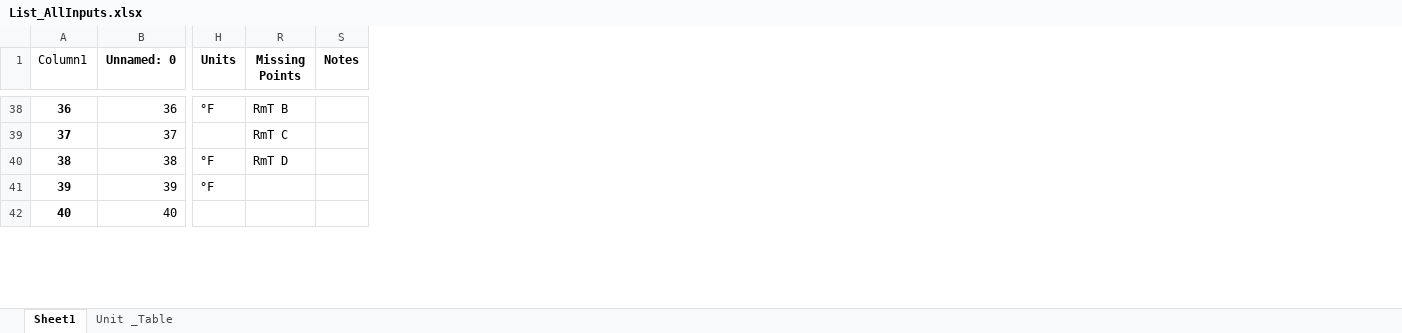
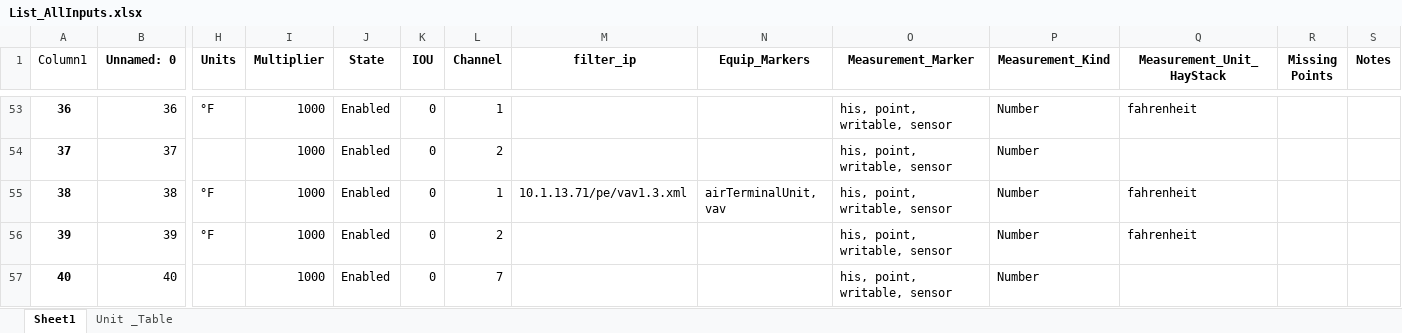
Before and after one commit to mschrader15/hanson-bas, an Excel workbook: assets/List_AllInputs.xlsx, sheet Sheet1, drawn as a sheet; only a part is shown, gaps mark what is left out; values as stored, in another font and other column widths than the file's, no borders; addresses are those after the commit; the diff covers the shown part only; the diff names each change by its address in the sheet, - before the commit and + after, or states it on an @@ line.

Commit message:
Updated List_AllInputs.xlsx
Updated points for vav1.1 & RTU1s

```diff
--- a/assets/List_AllInputs.xlsx (sheet Sheet1)
+++ b/assets/List_AllInputs.xlsx (sheet Sheet1)
@@ column I (Multiplier) unhidden, rows 53-57: all 1000 @@
@@ column J (State) unhidden, rows 53-57: all Enabled @@
@@ column K (IOU) unhidden, rows 53-57: all 0 @@
@@ column L (Channel) unhidden, rows 53-57: 1 | 2 | 1 | 2 | 7 @@
@@ column M (filter_ip) unhidden, row 55: 10.1.13.71/pe/vav1.3.xml @@
@@ column N (Equip_Markers) unhidden, row 55: airTerminalUnit, vav @@
@@ column O (Measurement_Marker) unhidden, rows 53-57: all his, point, writable, sensor @@
@@ column P (Measurement_Kind) unhidden, rows 53-57: all Number @@
@@ column Q (Measurement_Unit_HayStack) unhidden, rows 53-56: fahrenheit |  | fahrenheit | fahrenheit @@
-R53 (Missing Points): RmT B
+R53 (Missing Points): (empty)
-R54 (Missing Points): RmT C
+R54 (Missing Points): (empty)
-R55 (Missing Points): RmT D
+R55 (Missing Points): (empty)
```
Also changed, not shown: 23 added rows and 20 edited cells elsewhere in this sheet.
